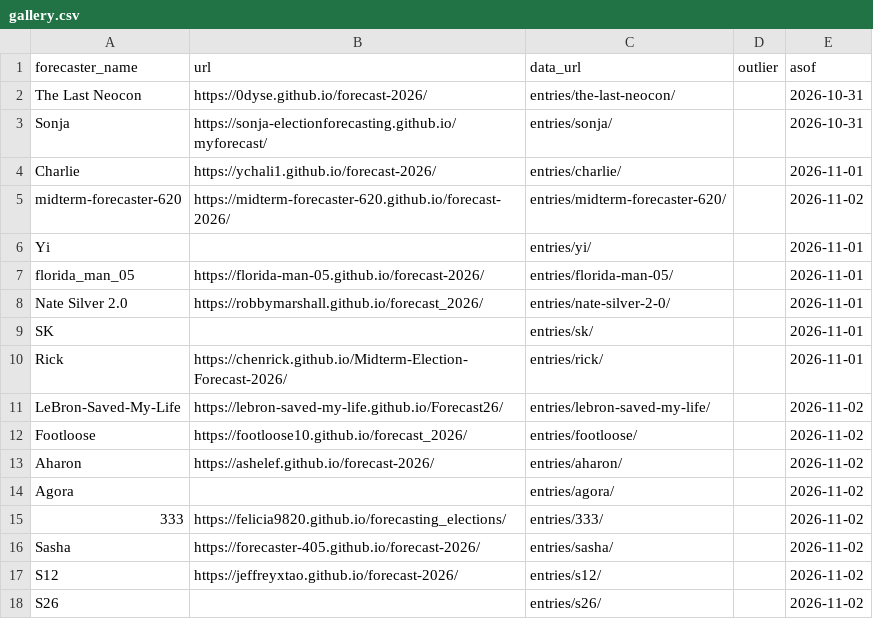
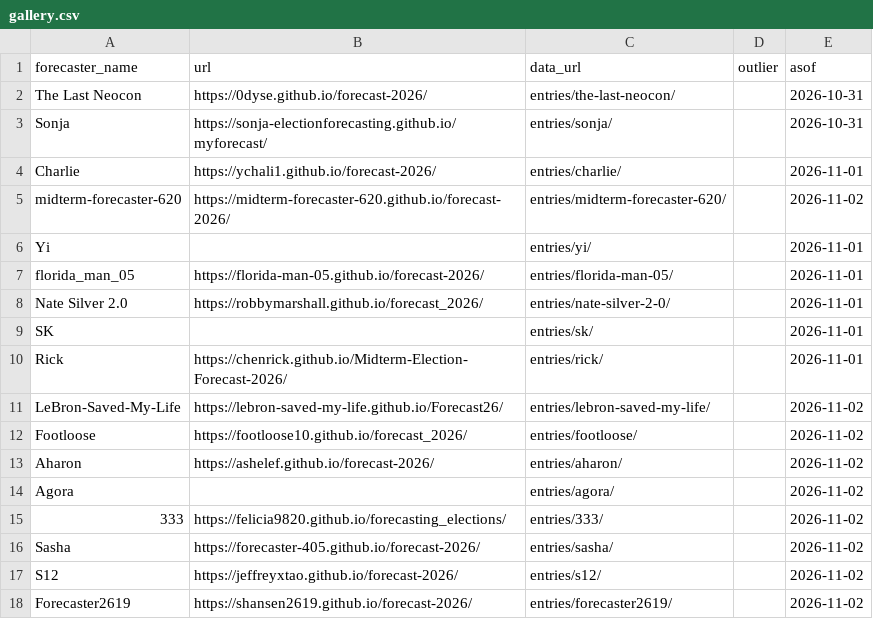
Before and after one commit to kevin-deluca-polisci/plsc2219-forecasts, a CSV file: gallery.csv, drawn as a sheet; removed rows and columns are numbered as before the commit, all else as after; the diff names each change by its address in the sheet, - before the commit and + after, or states it on an @@ line.

Commit message:
update entries

```diff
--- a/gallery.csv
+++ b/gallery.csv
-row 18: S26 |  | entries/s26/ |  | 2026-11-02
+row 18: Forecaster2619 | https://shansen2619.github.io/forecast-2026/ | entries/forecaster2619/ |  | 2026-11-02
```
Also changed, not shown: 4 other files.
